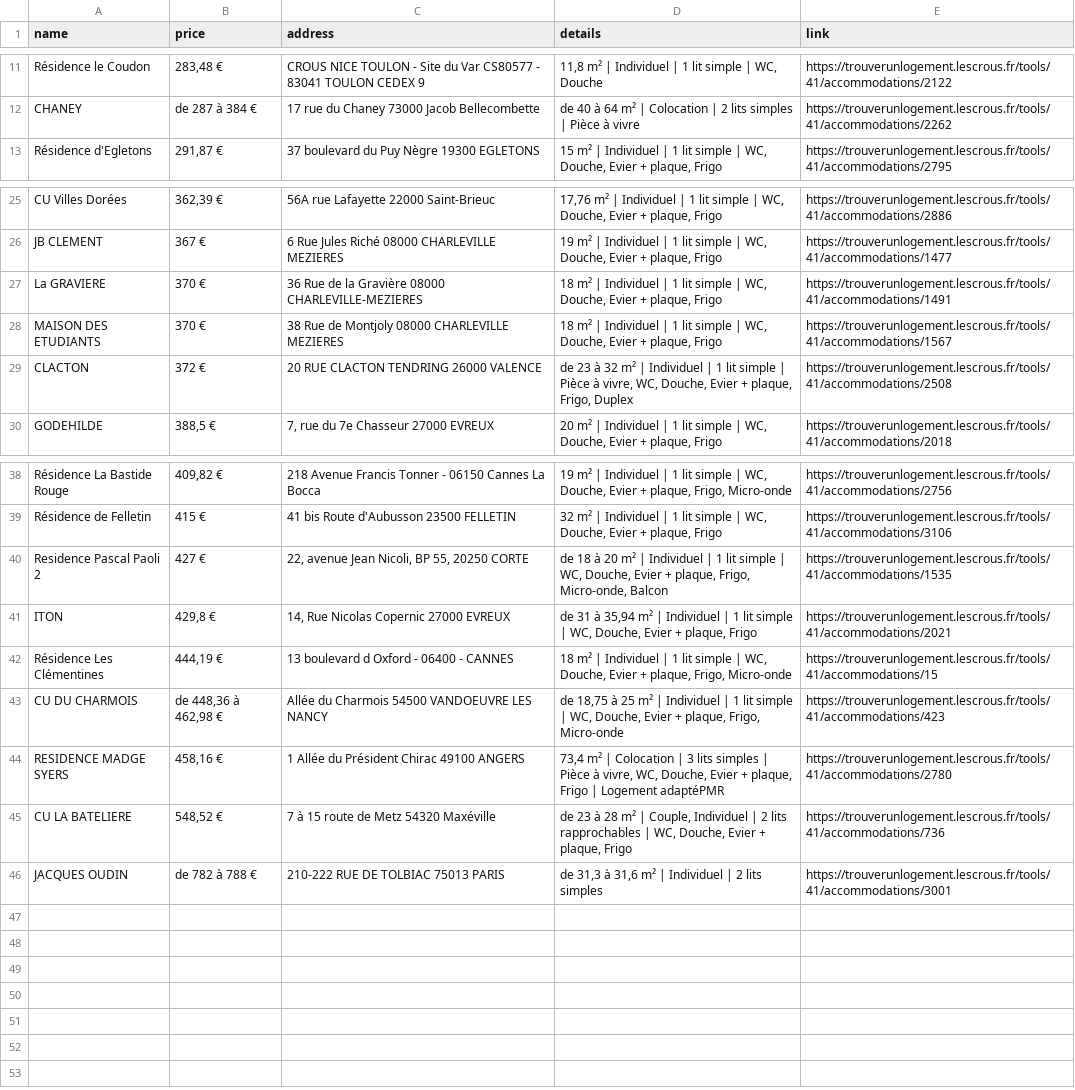
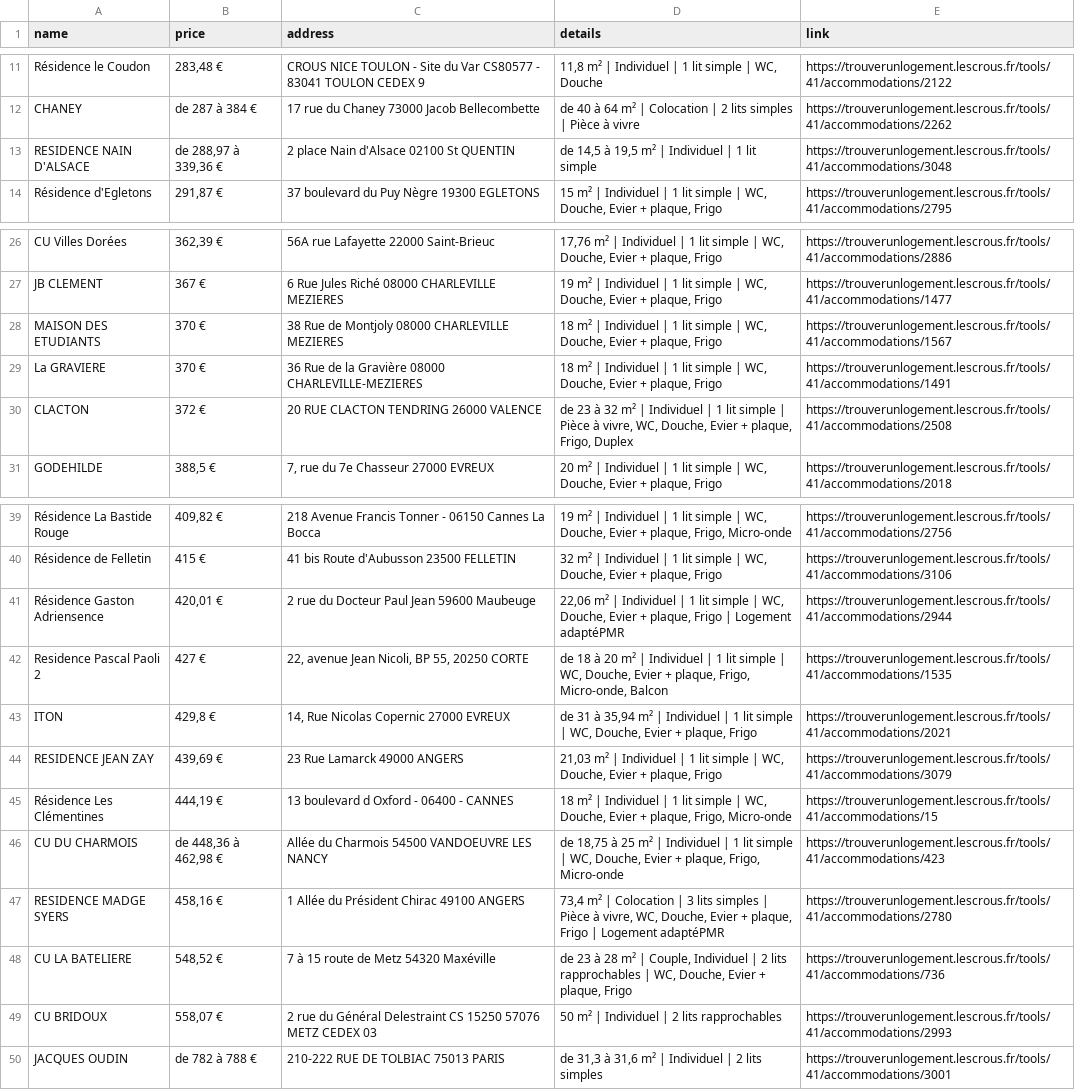
Before and after one commit to jabrane-me/crous-bot-notifier, a CSV file: available_residences.csv, drawn as a sheet; only a part is shown, gaps mark what is left out.

```diff
--- a/available_residences.csv
+++ b/available_residences.csv
@@ -12,2 +12,3 @@ Résidence le Coudon,"283,48 €",CROUS NICE TOULON - Site du Var CS80577 - 8304
 CHANEY,de 287 à 384 €,17 rue du Chaney 73000 Jacob Bellecombette,de 40 à 64 m² | Colocation | 2 lits simples | Pièce à vivre,https://trouverunlogement.lescrous.fr/tools/41/accommodations/2262
+RESIDENCE NAIN D'ALSACE,"de 288,97 à 339,36 €",2 place Nain d'Alsace 02100 St QUENTIN,"de 14,5 à 19,5 m² | Individuel | 1 lit simple",https://trouverunlogement.lescrous.fr/tools/41/accommodations/3048
 Résidence d'Egletons,"291,87 €",37 boulevard du Puy Nègre 19300 EGLETONS,"15 m² | Individuel | 1 lit simple | WC, Douche, Evier + plaque, Frigo",https://trouverunlogement.lescrous.fr/tools/41/accommodations/2795
@@ -26,4 +27,4 @@ CU Villes Dorées,"362,39 €",56A rue Lafayette 22000 Saint-Brieuc,"17,76 m² |
 JB CLEMENT,367 €,6 Rue Jules Riché 08000 CHARLEVILLE MEZIERES,"19 m² | Individuel | 1 lit simple | WC, Douche, Evier + plaque, Frigo",https://trouverunlogement.lescrous.fr/tools/41/accommodations/1477
+MAISON DES ETUDIANTS,370 €,38 Rue de Montjoly 08000 CHARLEVILLE MEZIERES,"18 m² | Individuel | 1 lit simple | WC, Douche, Evier + plaque, Frigo",https://trouverunlogement.lescrous.fr/tools/41/accommodations/1567
 La GRAVIERE,370 €,36 Rue de la Gravière 08000 CHARLEVILLE-MEZIERES,"18 m² | Individuel | 1 lit simple | WC, Douche, Evier + plaque, Frigo",https://trouverunlogement.lescrous.fr/tools/41/accommodations/1491
-MAISON DES ETUDIANTS,370 €,38 Rue de Montjoly 08000 CHARLEVILLE MEZIERES,"18 m² | Individuel | 1 lit simple | WC, Douche, Evier + plaque, Frigo",https://trouverunlogement.lescrous.fr/tools/41/accommodations/1567
 CLACTON,372 €,20 RUE CLACTON TENDRING 26000 VALENCE,"de 23 à 32 m² | Individuel | 1 lit simple | Pièce à vivre, WC, Douche, Evier + plaque, Frigo, Duplex",https://trouverunlogement.lescrous.fr/tools/41/accommodations/2508
@@ -39,4 +40,6 @@ Résidence La Bastide Rouge,"409,82 €",218 Avenue Francis Tonner - 06150 Canne
 Résidence de Felletin,415 €,41 bis Route d'Aubusson 23500 FELLETIN,"32 m² | Individuel | 1 lit simple | WC, Douche, Evier + plaque, Frigo",https://trouverunlogement.lescrous.fr/tools/41/accommodations/3106
+Résidence Gaston Adriensence,"420,01 €",2 rue du Docteur Paul Jean 59600 Maubeuge,"22,06 m² | Individuel | 1 lit simple | WC, Douche, Evier + plaque, Frigo | Logement adaptéPMR",https://trouverunlogement.lescrous.fr/tools/41/accommodations/2944
 Residence Pascal Paoli 2,427 €,"22, avenue Jean Nicoli, BP 55, 20250 CORTE","de 18 à 20 m² | Individuel | 1 lit simple | WC, Douche, Evier + plaque, Frigo, Micro-onde, Balcon",https://trouverunlogement.lescrous.fr/tools/41/accommodations/1535
 ITON,"429,8 €","14, Rue Nicolas Copernic 27000 EVREUX","de 31 à 35,94 m² | Individuel | 1 lit simple | WC, Douche, Evier + plaque, Frigo",https://trouverunlogement.lescrous.fr/tools/41/accommodations/2021
+RESIDENCE JEAN ZAY,"439,69 €",23 Rue Lamarck 49000 ANGERS,"21,03 m² | Individuel | 1 lit simple | WC, Douche, Evier + plaque, Frigo",https://trouverunlogement.lescrous.fr/tools/41/accommodations/3079
 Résidence Les Clémentines,"444,19 €",13 boulevard d Oxford - 06400 - CANNES,"18 m² | Individuel | 1 lit simple | WC, Douche, Evier + plaque, Frigo, Micro-onde",https://trouverunlogement.lescrous.fr/tools/41/accommodations/15
@@ -45,2 +48,3 @@ RESIDENCE MADGE SYERS,"458,16 €",1 Allée du Président Chirac 49100 ANGERS,"7
 CU LA BATELIERE,"548,52 €",7 à 15 route de Metz 54320 Maxéville,"de 23 à 28 m² | Couple, Individuel | 2 lits rapprochables | WC, Douche, Evier + plaque, Frigo",https://trouverunlogement.lescrous.fr/tools/41/accommodations/736
+CU BRIDOUX,"558,07 €",2 rue du Général Delestraint CS 15250 57076 METZ CEDEX 03,50 m² | Individuel | 2 lits rapprochables,https://trouverunlogement.lescrous.fr/tools/41/accommodations/2993
 JACQUES OUDIN,de 782 à 788 €,210-222 RUE DE TOLBIAC 75013 PARIS,"de 31,3 à 31,6 m² | Individuel | 2 lits simples",https://trouverunlogement.lescrous.fr/tools/41/accommodations/3001
```
